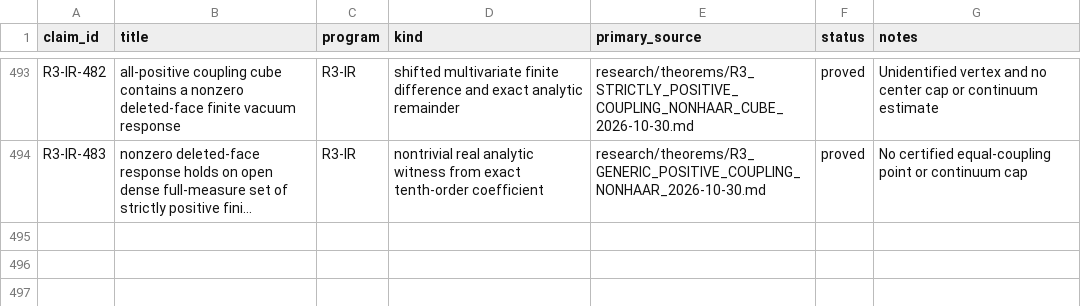
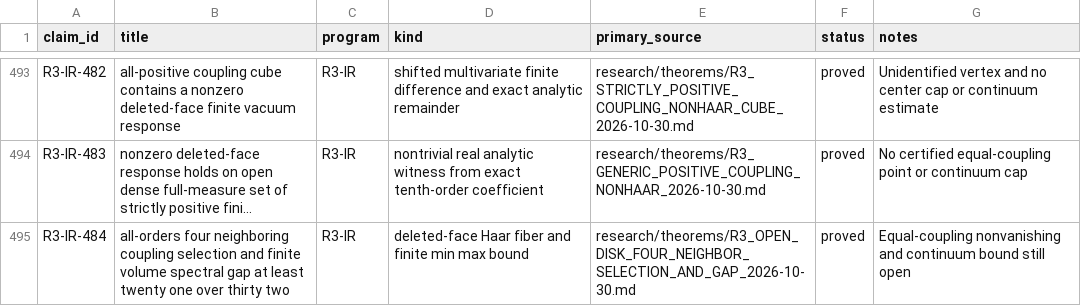
Before and after one commit to syncgravity/Singular-Boundary, a CSV file: research/claims/CLAIM_LEDGER.csv, drawn as a sheet; only a part is shown, gaps mark what is left out; long unchanged cells end in …; the diff names each change by its address in the sheet, - before the commit and + after, or states it on an @@ line.

Commit message:
ledger: four-neighbor selection and explicit finite-volume gap

```diff
--- a/research/claims/CLAIM_LEDGER.csv
+++ b/research/claims/CLAIM_LEDGER.csv
+row 495: R3-IR-484 | all-orders four neighboring coupling selection and finite volume spectral gap at least twenty one over thirty two | R3-IR | deleted-face Haar fiber and finite min max bound | research/theorems/R3_OPEN_DISK_FOUR_NEIGHBOR_SELECTION_AND_GAP_2026-10-30.md | proved | Equal-coupling nonvanishing and continuum bound still open
```
